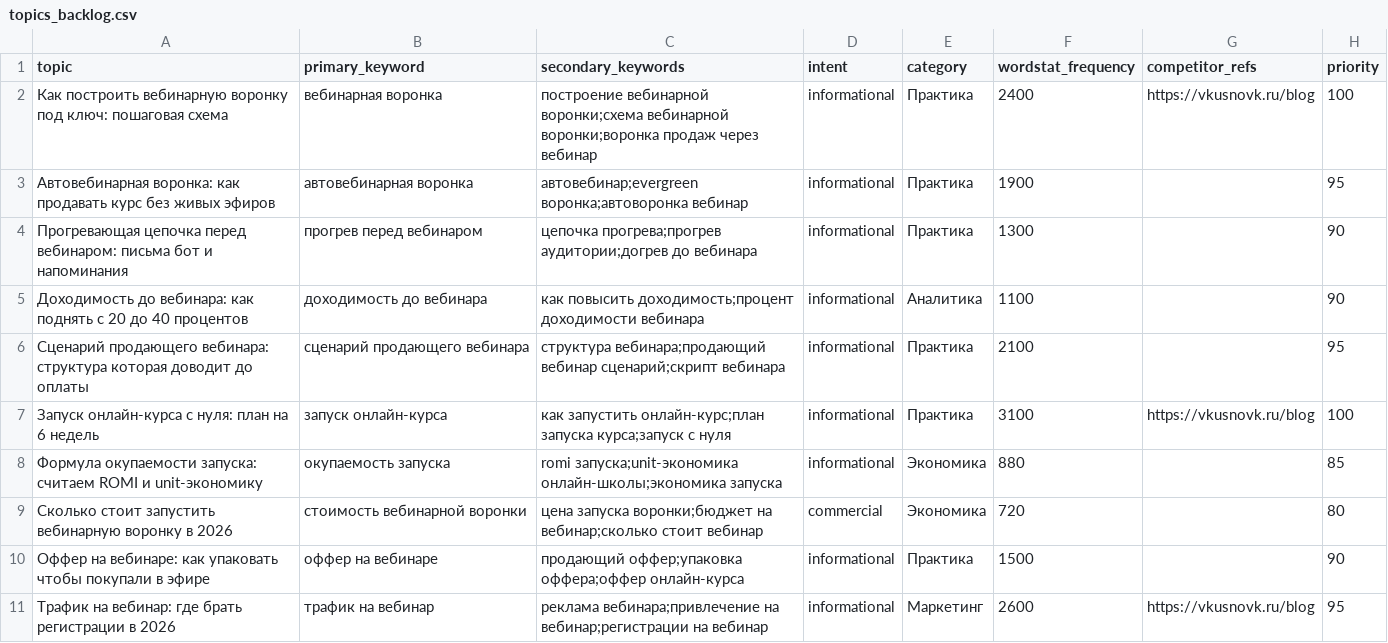
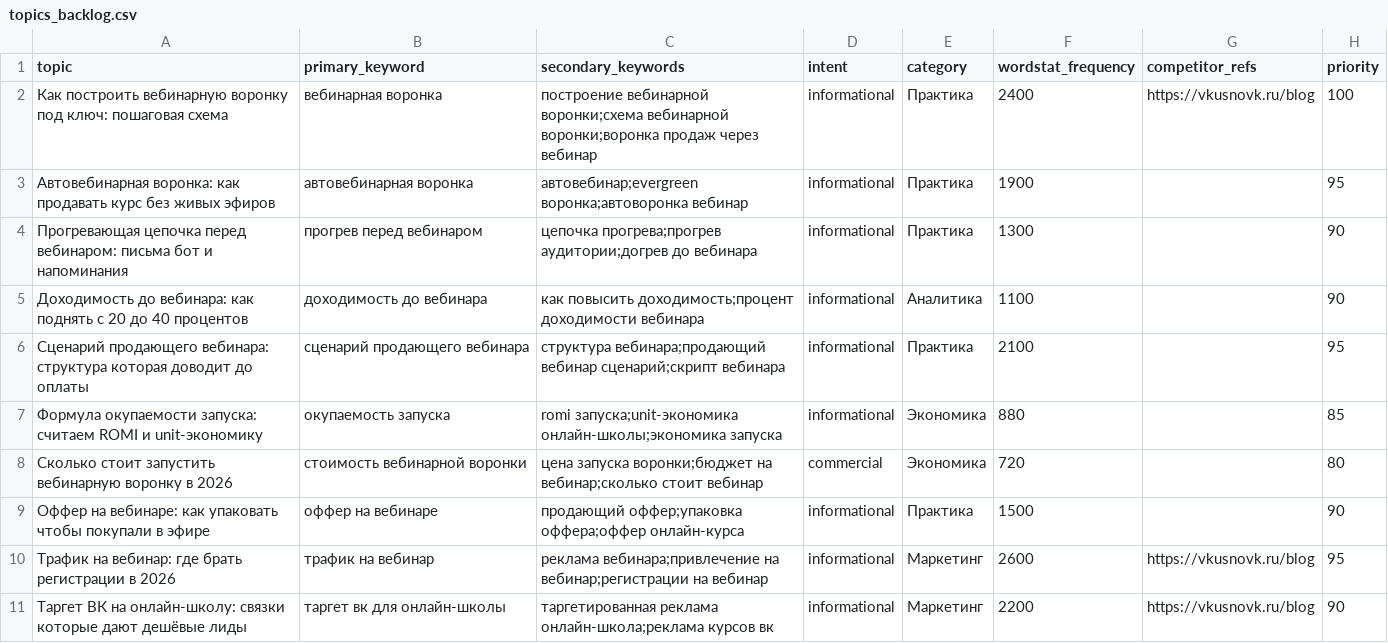
Before and after one commit to gipotezateam-maker/gipoteza-seo, a CSV file: content-factory/data/topics_backlog.csv, drawn as a sheet; only a part is shown; the shorter side is filled out with more unchanged rows; the diff names each change by its address in the sheet, - before the commit and + after, or states it on an @@ line.

Commit message:
content-factory: обновление backlog/used за 2026-07-20

```diff
--- a/content-factory/data/topics_backlog.csv
+++ b/content-factory/data/topics_backlog.csv
-row 7: Запуск онлайн-курса с нуля: план на 6 недель | запуск онлайн-курса | как запустить онлайн-курс;план запуска курса;запуск с нуля | informational | Практика | 3100 | https://vkusnovk.ru/blog | 100
```
